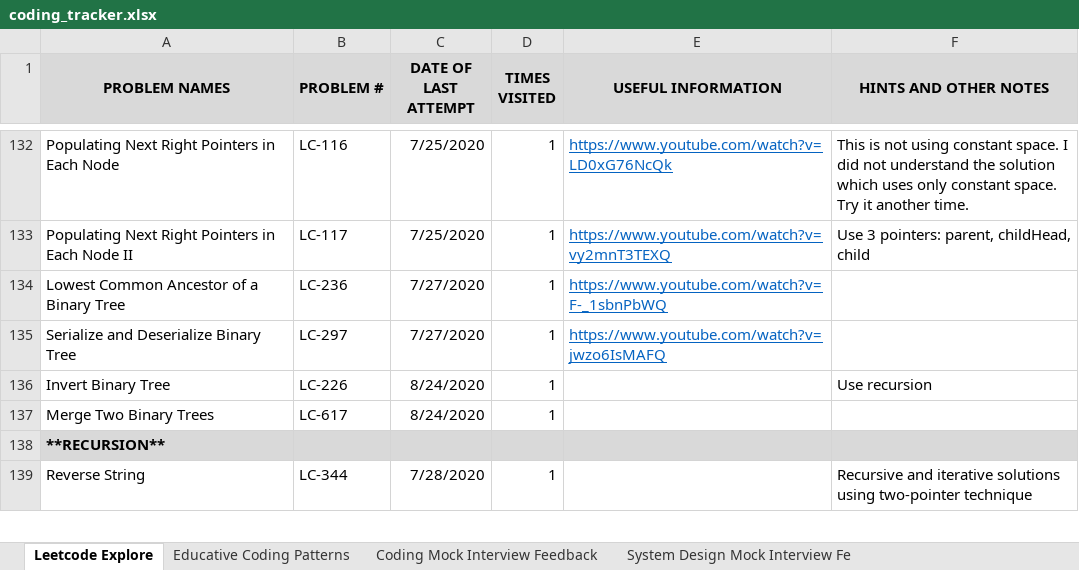
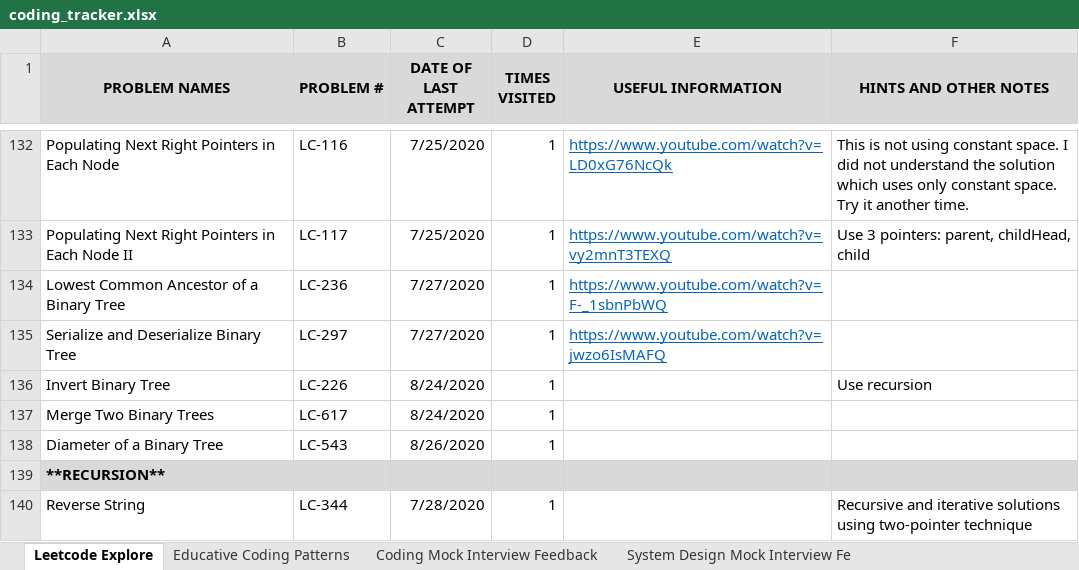
Before and after one commit to suhassrivats/Data-Structures-And-Algorithms-Implementation, an Excel workbook: coding_tracker.xlsx, sheet Leetcode Explore, drawn as a sheet; only a part is shown, gaps mark what is left out; values as stored, in another font and other column widths than the file's, no borders; the diff names each change by its address in the sheet, - before the commit and + after, or states it on an @@ line.

Commit message:
LC543_DiameterOfBinaryTree algorithm

```diff
--- a/coding_tracker.xlsx (sheet Leetcode Explore)
+++ b/coding_tracker.xlsx (sheet Leetcode Explore)
+row 138: Diameter of a Binary Tree | LC-543 | 8/26/2020 | 1
```
Also changed, not shown: 1 other file.
